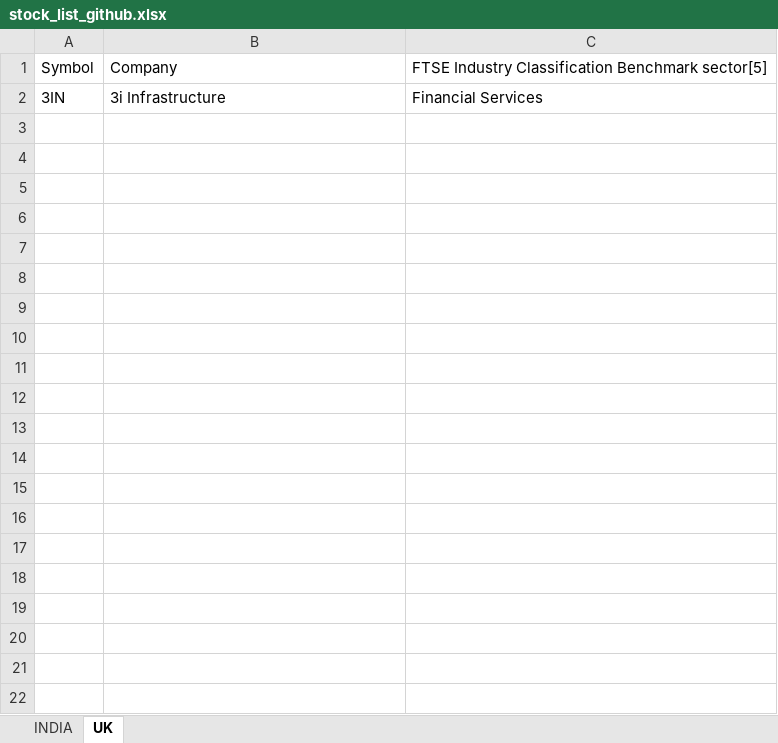
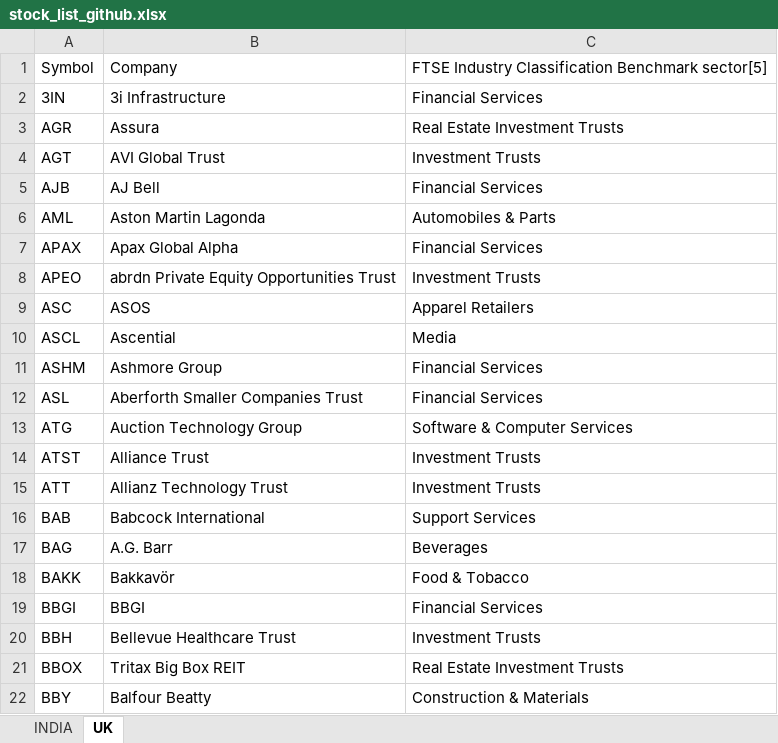
Before and after one commit to sadashiv001/files, an Excel workbook: stock_list_github.xlsx, sheet UK, drawn as a sheet; only a part is shown; values as stored, in another font and other column widths than the file's, no borders; the diff covers the shown part only; the diff names each change by its address in the sheet, - before the commit and + after, or states it on an @@ line.

```diff
--- a/stock_list_github.xlsx (sheet UK)
+++ b/stock_list_github.xlsx (sheet UK)
+row 3: AGR | Assura | Real Estate Investment Trusts
+row 4: AGT | AVI Global Trust | Investment Trusts
+row 5: AJB | AJ Bell | Financial Services
+row 6: AML | Aston Martin Lagonda | Automobiles & Parts
+row 7: APAX | Apax Global Alpha | Financial Services
+row 8: APEO | abrdn Private Equity Opportunities Trust | Investment Trusts
+row 9: ASC | ASOS | Apparel Retailers
+row 10: ASCL | Ascential | Media
+row 11: ASHM | Ashmore Group | Financial Services
+row 12: ASL | Aberforth Smaller Companies Trust | Financial Services
+row 13: ATG | Auction Technology Group | Software & Computer Services
+row 14: ATST | Alliance Trust | Investment Trusts
+row 15: ATT | Allianz Technology Trust | Investment Trusts
+row 16: BAB | Babcock International | Support Services
+row 17: BAG | A.G. Barr | Beverages
+row 18: BAKK | Bakkavör | Food & Tobacco
+row 19: BBGI | BBGI | Financial Services
+row 20: BBH | Bellevue Healthcare Trust | Investment Trusts
+row 21: BBOX | Tritax Big Box REIT | Real Estate Investment Trusts
+row 22: BBY | Balfour Beatty | Construction & Materials
```
Also changed, not shown: 229 added rows elsewhere in this sheet, sheet INDIA.
